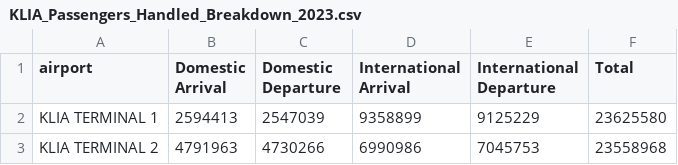
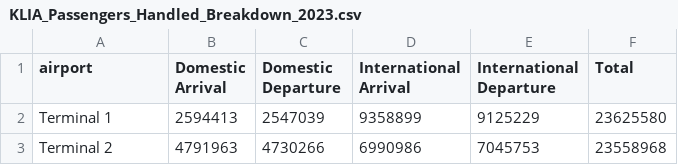
Before and after one commit to HoKhaiLiang/3179, a CSV file: week_10/data/KLIA_Passengers_Handled_Breakdown_2023.csv, drawn as a sheet.

Commit message:
Update KLIA_Passengers_Handled_Breakdown_2023.csv

```diff
--- a/week_10/data/KLIA_Passengers_Handled_Breakdown_2023.csv
+++ b/week_10/data/KLIA_Passengers_Handled_Breakdown_2023.csv
@@ -1,3 +1,3 @@
 airport,Domestic Arrival,Domestic Departure,International Arrival,International Departure,Total
-KLIA TERMINAL 1,2594413 ,2547039 ,9358899 ,9125229 ,23625580
-KLIA TERMINAL 2,4791963 ,4730266 ,6990986 ,7045753 ,23558968
+Terminal 1,2594413 ,2547039 ,9358899 ,9125229 ,23625580
+Terminal 2,4791963 ,4730266 ,6990986 ,7045753 ,23558968
```
